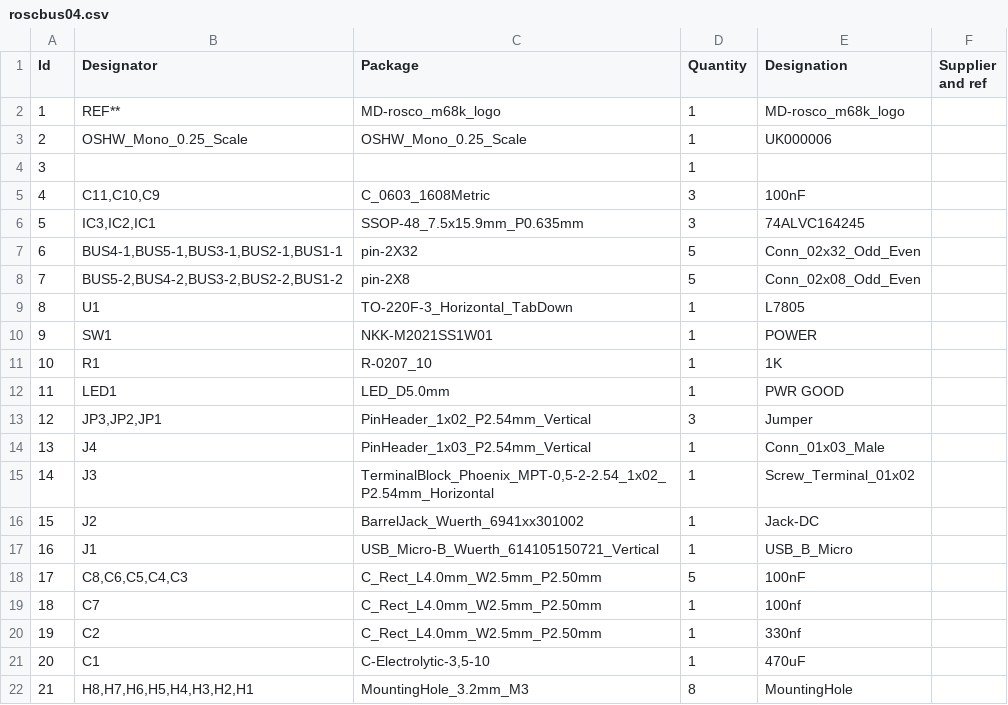
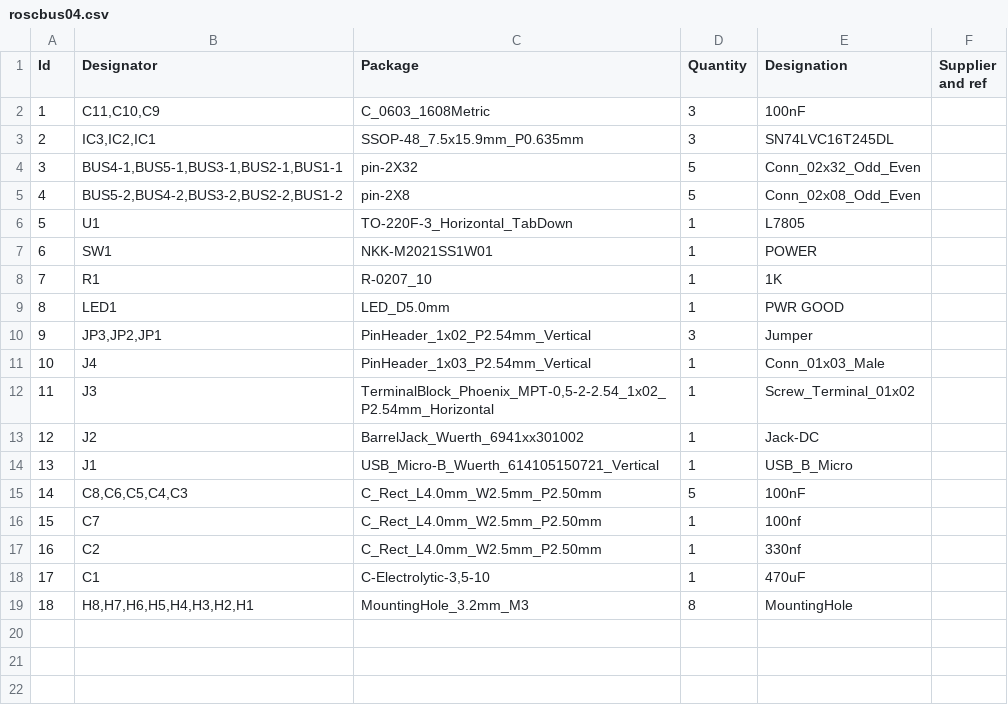
Before and after one commit to rosco-m68k/hardware-projects, a CSV file: bus-board/design/kicad/r4/roscbus04.csv, drawn as a sheet; removed rows and columns are numbered as before the commit, all else as after; the diff names each change by its address in the sheet, - before the commit and + after, or states it on an @@ line.

```diff
--- a/bus-board/design/kicad/r4/roscbus04.csv
+++ b/bus-board/design/kicad/r4/roscbus04.csv
-row 2: 1 | REF** | MD-rosco_m68k_logo | 1 | MD-rosco_m68k_logo
-row 3: 2 | OSHW_Mono_0.25_Scale | OSHW_Mono_0.25_Scale | 1 | UK000006
-row 4: 3 |  |  | 1
@@ column A (Id) renumbered from row 2 down @@
-E3 (Designation): 74ALVC164245
+E3 (Designation): SN74LVC16T245DL
```
Also changed, not shown: 16 other files.
